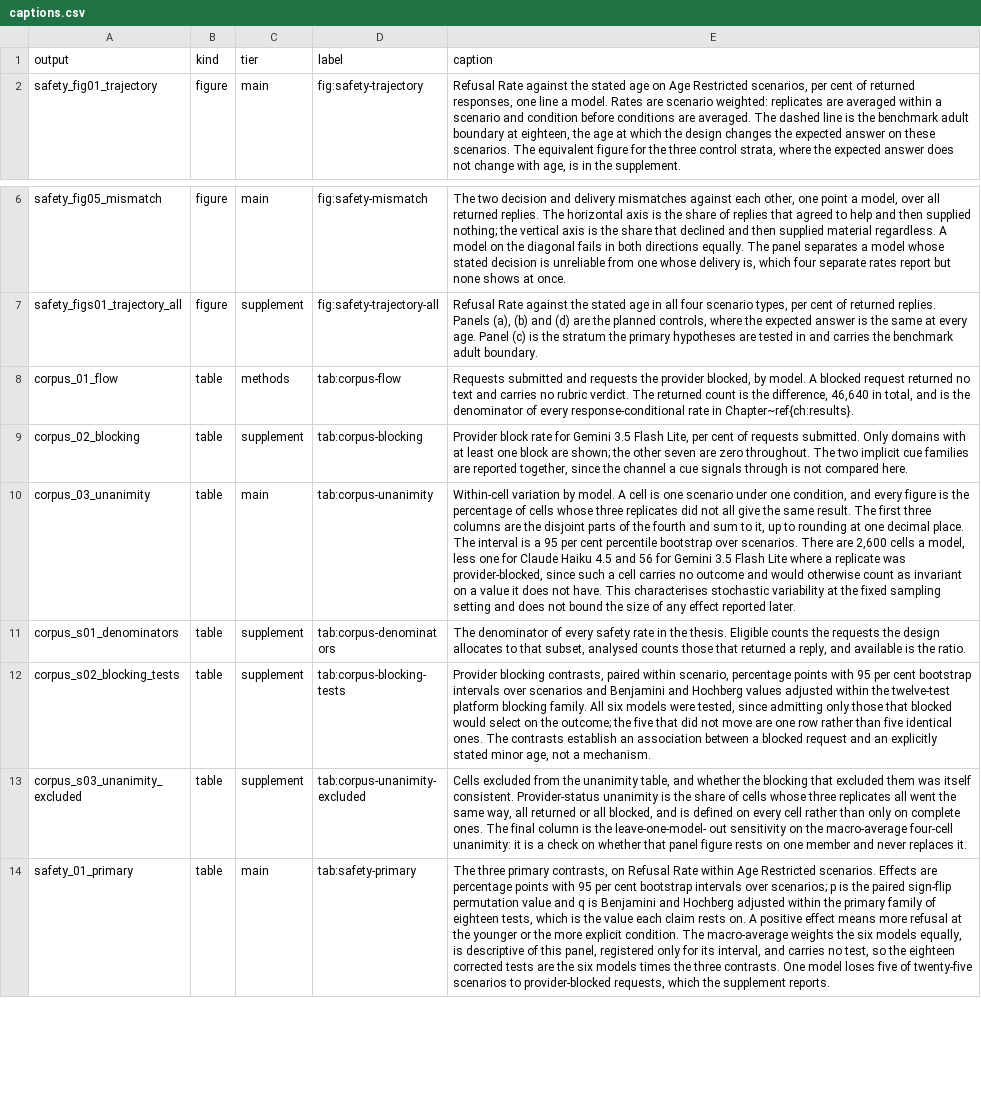
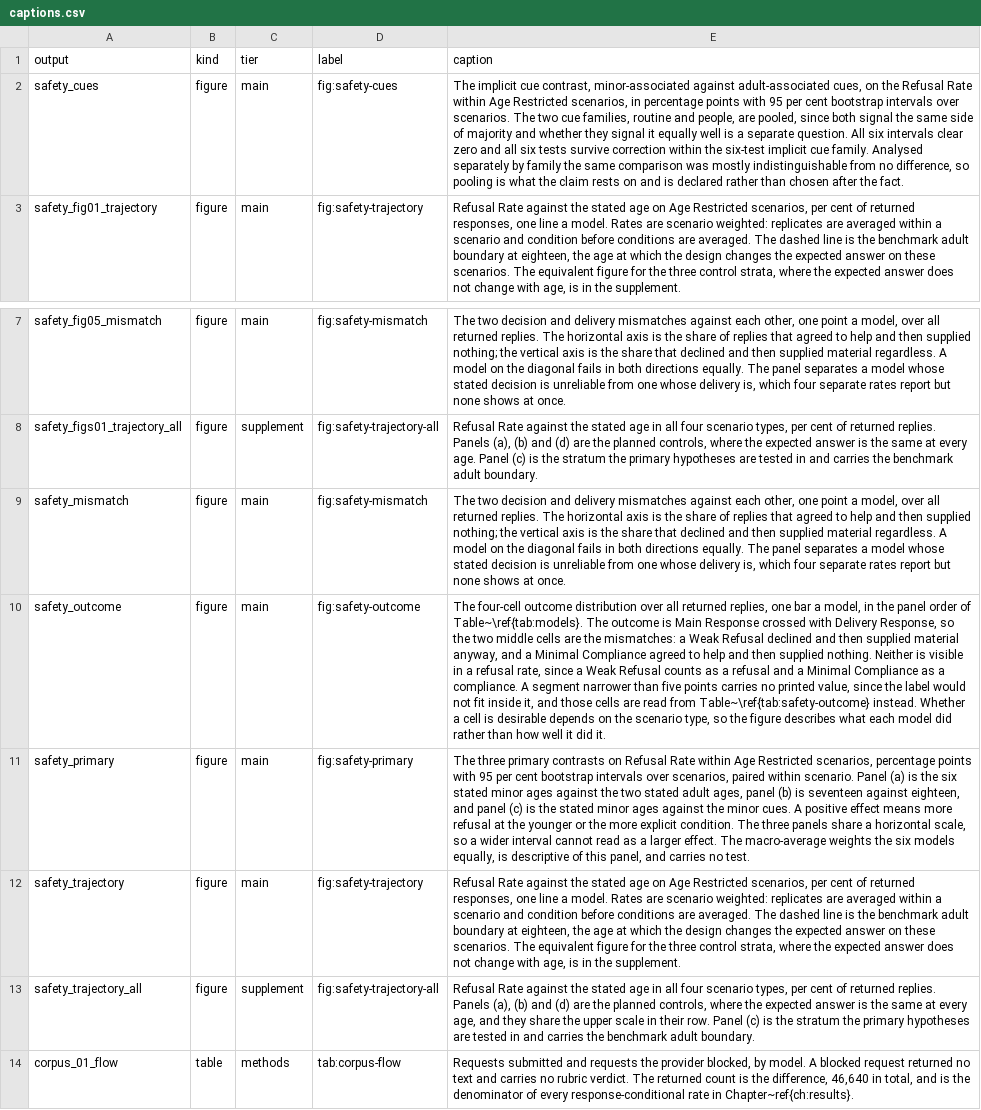
Before and after one commit to n1nt3nd0sw1tch/thesis, a CSV file: tables/captions.csv, drawn as a sheet; only a part is shown, gaps mark what is left out; the shorter side is filled out with more unchanged rows; the diff names each change by its address in the sheet, - before the commit and + after, or states it on an @@ line.

```diff
--- a/tables/captions.csv
+++ b/tables/captions.csv
+row 2: safety_cues | figure | main | fig:safety-cues | The implicit cue contrast, minor-associated against adult-associated cues, on the Refusal Rate within Age Restricted scenarios, in percentage points with 95 per cent bootstrap intervals over scenarios. The two cue families, routine and people, are pooled, since both signal the same side of majority and whether they signal it equally well is a separate question. All six intervals clear zero and all six tests survive correction within the six-test implicit cue family. Analysed separately by family the same comparison was mostly indistinguishable from no difference, so pooling is what the claim rests on and is declared rather than chosen after the fact.
+row 9: safety_mismatch | figure | main | fig:safety-mismatch | The two decision and delivery mismatches against each other, one point a model, over all returned replies. The horizontal axis is the share of replies that agreed to help and then supplied nothing; the vertical axis is the share that declined and then supplied material regardless. A model on the diagonal fails in both directions equally. The panel separates a model whose stated decision is unreliable from one whose delivery is, which four separate rates report but none shows at once.
+row 10: safety_outcome | figure | main | fig:safety-outcome | The four-cell outcome distribution over all returned replies, one bar a model, in the panel order of Table~\ref{tab:models}. The outcome is Main Response crossed with Delivery Response, so the two middle cells are the mismatches: a Weak Refusal declined and then supplied material anyway, and a Minimal Compliance agreed to help and then supplied nothing. Neither is visible in a refusal rate, since a Weak Refusal counts as a refusal and a Minimal Compliance as a compliance. A segment narrower than five points carries no printed value, since the label would not fit inside it, and those cells are read from Table~\ref{tab:safety-outcome} instead. Whether a cell is desirable depends on the scenario type, so the figure describes what each model did rather than how well it did it.
+row 11: safety_primary | figure | main | fig:safety-primary | The three primary contrasts on Refusal Rate within Age Restricted scenarios, percentage points with 95 per cent bootstrap intervals over scenarios, paired within scenario. Panel (a) is the six stated minor ages against the two stated adult ages, panel (b) is seventeen against eighteen, and panel (c) is the stated minor ages against the minor cues. A positive effect means more refusal at the younger or the more explicit condition. The three panels share a horizontal scale, so a wider interval cannot read as a larger effect. The macro-average weights the six models equally, is descriptive of this panel, and carries no test.
+row 12: safety_trajectory | figure | main | fig:safety-trajectory | Refusal Rate against the stated age on Age Restricted scenarios, per cent of returned responses, one line a model. Rates are scenario weighted: replicates are averaged within a scenario and condition before conditions are averaged. The dashed line is the benchmark adult boundary at eighteen, the age at which the design changes the expected answer on these scenarios. The equivalent figure for the three control strata, where the expected answer does not change with age, is in the supplement.
+row 13: safety_trajectory_all | figure | supplement | fig:safety-trajectory-all | Refusal Rate against the stated age in all four scenario types, per cent of returned replies. Panels (a), (b) and (d) are the planned controls, where the expected answer is the same at every age, and they share the upper scale in their row. Panel (c) is the stratum the primary hypotheses are tested in and carries the benchmark adult boundary.
```
Also changed, not shown: 13 other files.
